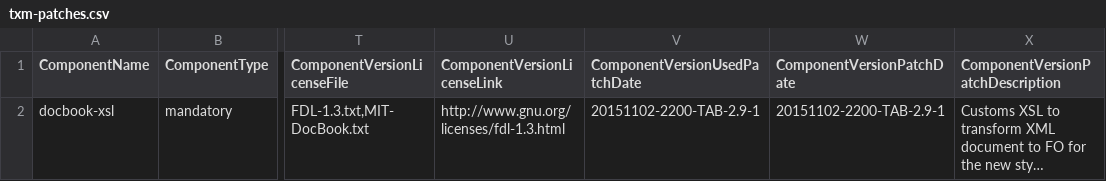
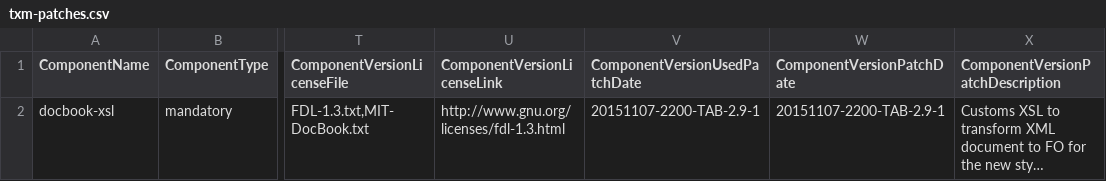
Before and after one commit to Shoobx/jXPDL, a CSV file: txm/licenses/txm-patches.csv, drawn as a sheet; only a part is shown, gaps mark what is left out; long unchanged cells end in …; the diff names each change by its address in the sheet, - before the commit and + after, or states it on an @@ line.

```diff
--- a/txm/licenses/txm-patches.csv
+++ b/txm/licenses/txm-patches.csv
-V2 (ComponentVersionUsedPatchDate): 20151102-2200-TAB-2.9-1
+V2 (ComponentVersionUsedPatchDate): 20151107-2200-TAB-2.9-1
-W2 (ComponentVersionPatchDate): 20151102-2200-TAB-2.9-1
+W2 (ComponentVersionPatchDate): 20151107-2200-TAB-2.9-1
```
Also changed, not shown: txm/licenses/txm-includes.csv, 6 other files.
